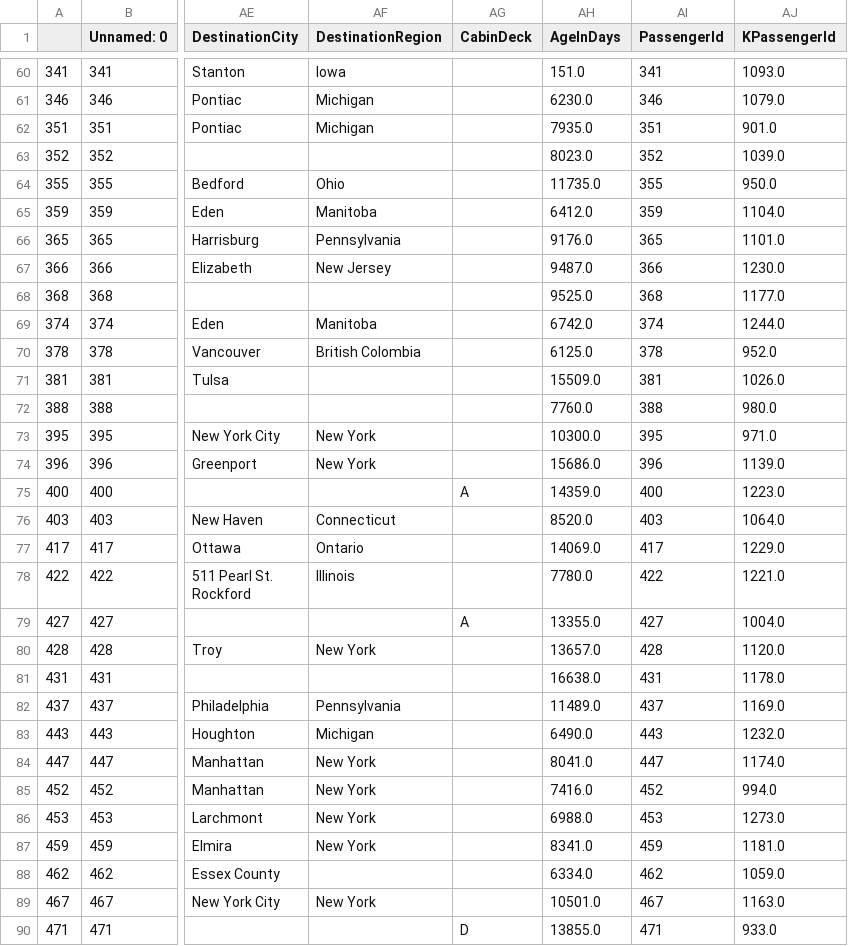
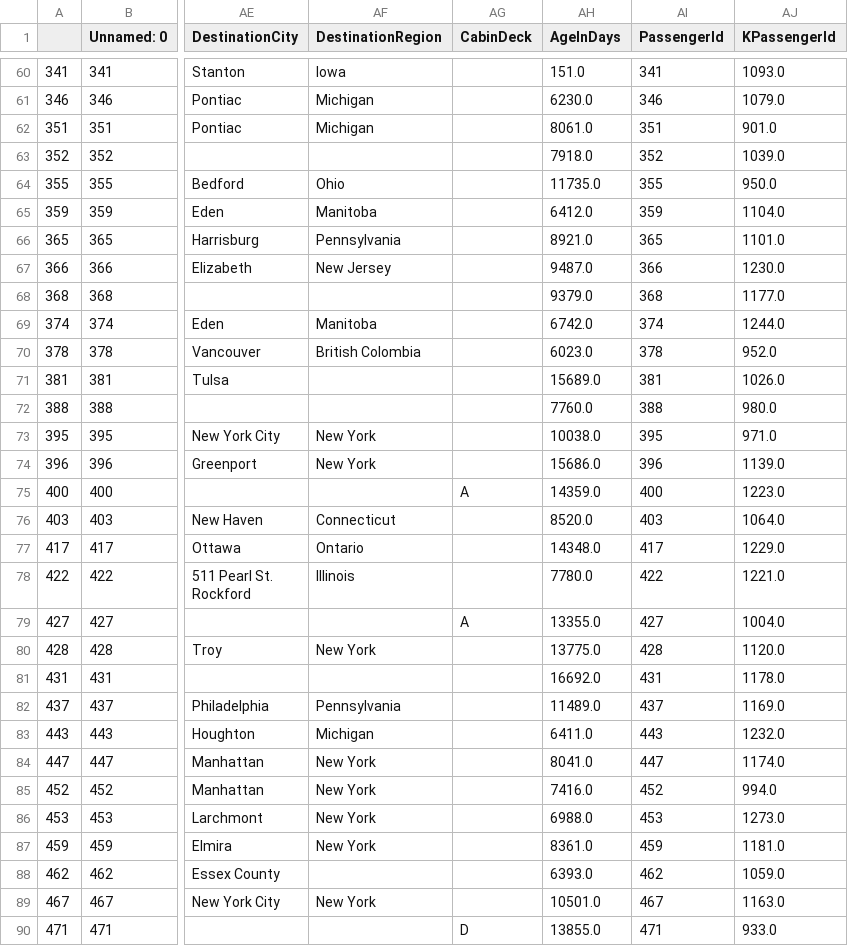
Before and after one commit to tommasomartini/titanic, a CSV file: data/xtest.csv, drawn as a sheet; only a part is shown, gaps mark what is left out; the diff covers the shown part only; the diff names each change by its address in the sheet, - before the commit and + after, or states it on an @@ line.

```diff
--- a/data/xtest.csv
+++ b/data/xtest.csv
-AH62 (AgeInDays): 7935.0
+AH62 (AgeInDays): 8061.0
-AH63 (AgeInDays): 8023.0
+AH63 (AgeInDays): 7918.0
-AH66 (AgeInDays): 9176.0
+AH66 (AgeInDays): 8921.0
-AH68 (AgeInDays): 9525.0
+AH68 (AgeInDays): 9379.0
-AH70 (AgeInDays): 6125.0
+AH70 (AgeInDays): 6023.0
-AH71 (AgeInDays): 15509.0
+AH71 (AgeInDays): 15689.0
-AH73 (AgeInDays): 10300.0
+AH73 (AgeInDays): 10038.0
-AH77 (AgeInDays): 14069.0
+AH77 (AgeInDays): 14348.0
-AH80 (AgeInDays): 13657.0
+AH80 (AgeInDays): 13775.0
-AH81 (AgeInDays): 16638.0
+AH81 (AgeInDays): 16692.0
-AH83 (AgeInDays): 6490.0
+AH83 (AgeInDays): 6411.0
-AH87 (AgeInDays): 8341.0
+AH87 (AgeInDays): 8361.0
-AH88 (AgeInDays): 6334.0
+AH88 (AgeInDays): 6393.0
```
Also changed, not shown: 78 edited cells elsewhere in this file, data/xtrain.csv, 1 other file.
